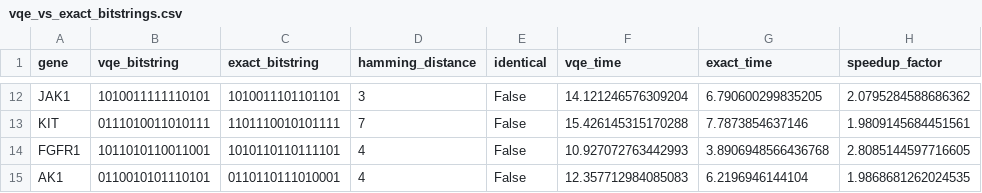
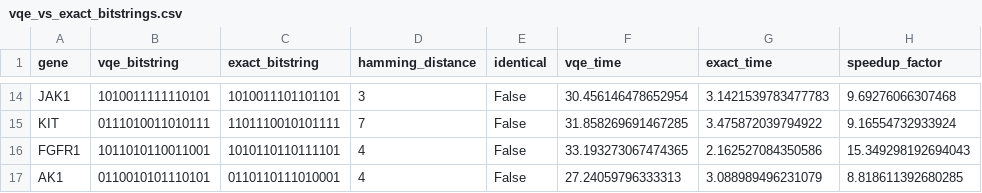
Before and after one commit to Tommaso-R-Marena/QuantumFoldX, a CSV file: results/ablation/vqe_vs_exact_bitstrings.csv, drawn as a sheet; only a part is shown, gaps mark what is left out; addresses are those after the commit; the diff covers the shown part only; the diff names each change by its address in the sheet, - before the commit and + after, or states it on an @@ line.

```diff
--- a/results/ablation/vqe_vs_exact_bitstrings.csv
+++ b/results/ablation/vqe_vs_exact_bitstrings.csv
-F14 (vqe_time): 14.121246576309204
+F14 (vqe_time): 30.456146478652954
-G14 (exact_time): 6.790600299835205
+G14 (exact_time): 3.1421539783477783
-H14 (speedup_factor): 2.0795284588686362
+H14 (speedup_factor): 9.69276066307468
-F15 (vqe_time): 15.426145315170288
+F15 (vqe_time): 31.858269691467285
-G15 (exact_time): 7.7873854637146
+G15 (exact_time): 3.475872039794922
-H15 (speedup_factor): 1.9809145684451561
+H15 (speedup_factor): 9.16554732933924
-F16 (vqe_time): 10.927072763442993
+F16 (vqe_time): 33.193273067474365
-G16 (exact_time): 3.8906948566436768
+G16 (exact_time): 2.162527084350586
-H16 (speedup_factor): 2.8085144597716605
+H16 (speedup_factor): 15.349298192694043
-F17 (vqe_time): 12.357712984085083
+F17 (vqe_time): 27.24059796333313
-G17 (exact_time): 6.2196946144104
+G17 (exact_time): 3.088989496231079
-H17 (speedup_factor): 1.9868681262024535
+H17 (speedup_factor): 8.818611392680285
```
Also changed, not shown: 2 added rows and 30 edited cells elsewhere in this file, results/ablation/ablation_raw.csv, results/tables/dual_state_coverage.csv, 15 other files.
